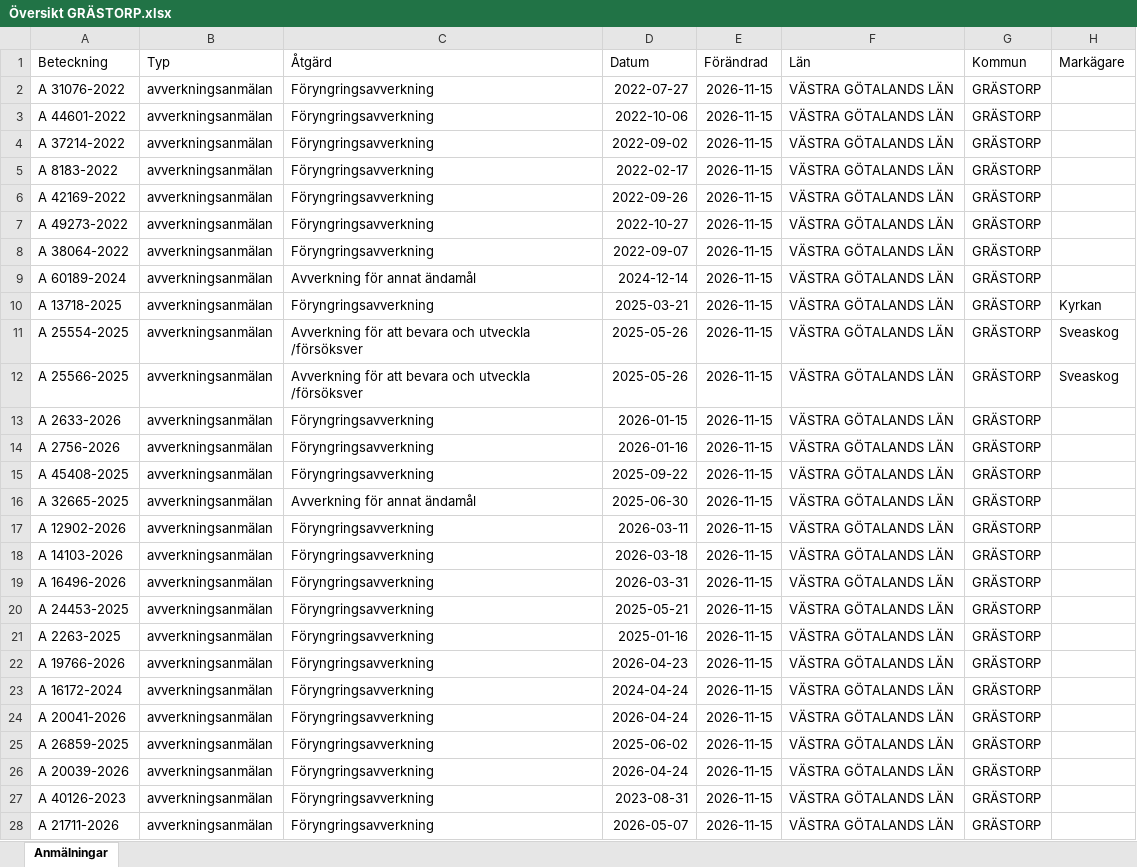
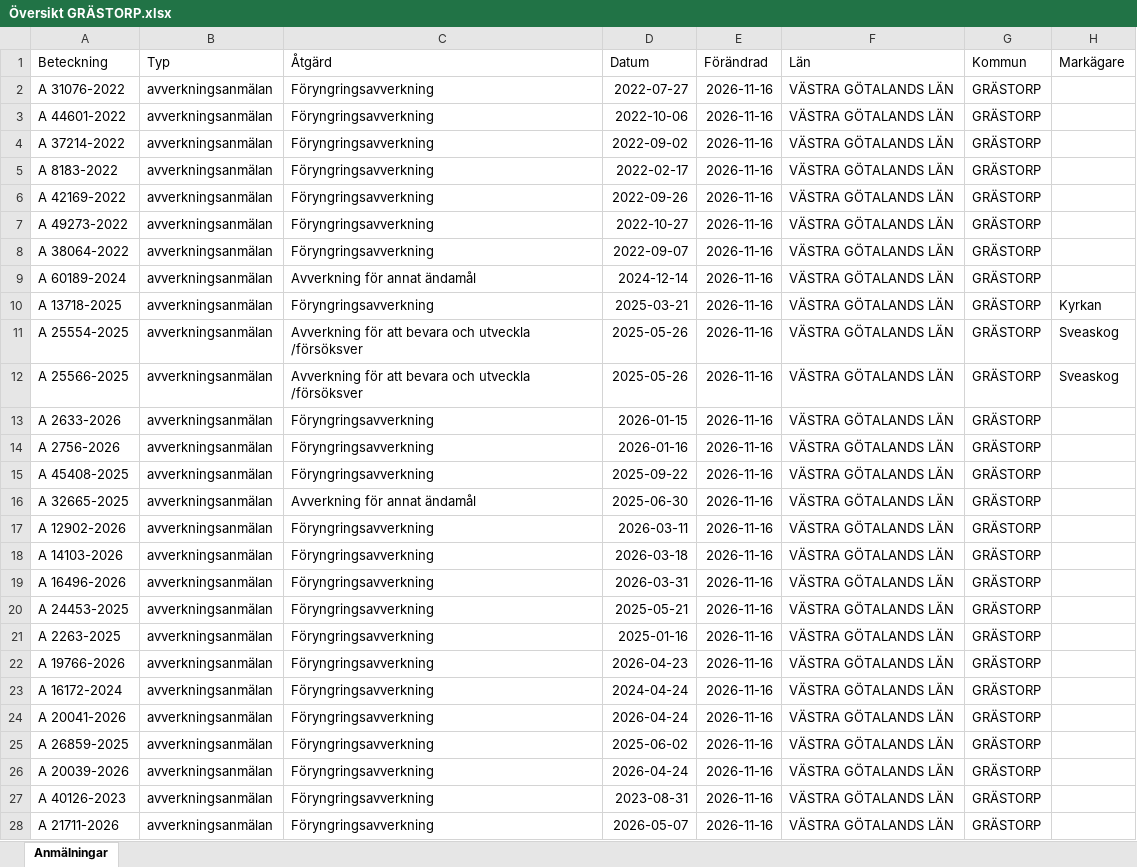
Before and after one commit to klasma/Logging_1444, an Excel workbook: Översikt GRÄSTORP.xlsx, sheet Anmälningar, drawn as a sheet; only a part is shown; values as stored, in another font and other column widths than the file's, no borders; the diff covers the shown part only; the diff names each change by its address in the sheet, - before the commit and + after, or states it on an @@ line.

```diff
--- a/Översikt GRÄSTORP.xlsx (sheet Anmälningar)
+++ b/Översikt GRÄSTORP.xlsx (sheet Anmälningar)
-E2:E28 (Förändrad): 2026-11-15
+E2:E28 (Förändrad): 2026-11-16
```
Also changed, not shown: 36 edited cells elsewhere in this sheet, artfynd/A 31076-2022 artfynd.xlsx, 6 other files.
